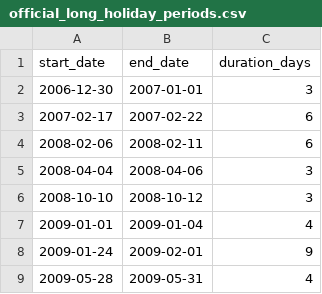
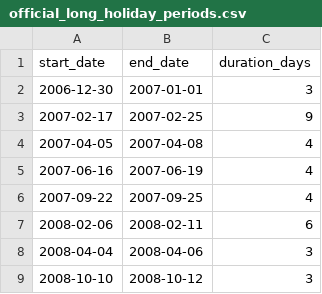
Before and after one commit to yfchinn/Data_Mining_HW1_G02, a CSV file: data/official_long_holiday_periods.csv, drawn as a sheet; only a part is shown; the shorter side is filled out with more unchanged rows.

Commit message:
Align Lasso experiments with OLS and correct official holiday calendar

```diff
--- a/data/official_long_holiday_periods.csv
+++ b/data/official_long_holiday_periods.csv
@@ -2,3 +2,6 @@ start_date,end_date,duration_days
 2006-12-30,2007-01-01,3
-2007-02-17,2007-02-22,6
+2007-02-17,2007-02-25,9
+2007-04-05,2007-04-08,4
+2007-06-16,2007-06-19,4
+2007-09-22,2007-09-25,4
 2008-02-06,2008-02-11,6
```
Also changed, not shown: data/processed_calendar/holiday_periods.csv, data/processed_calendar/merged_monthly.csv, 26 other files.
